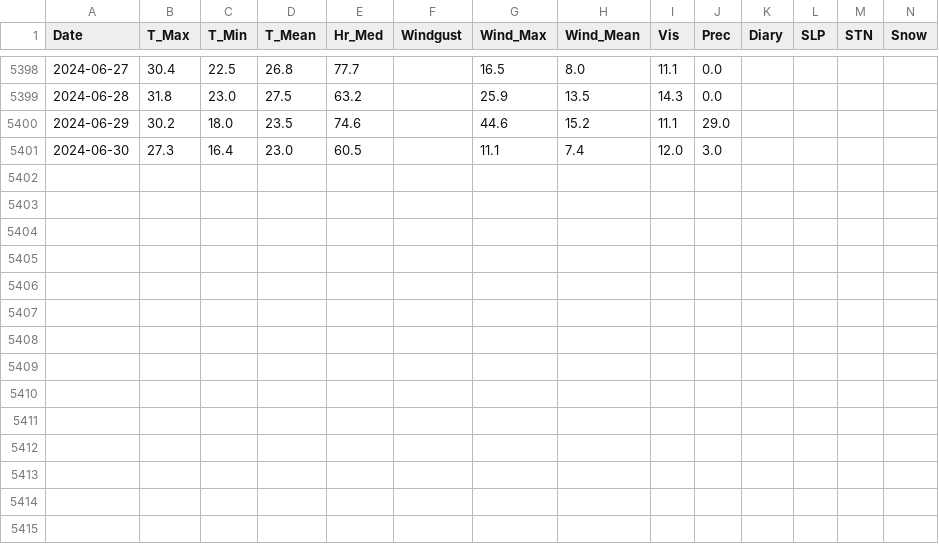
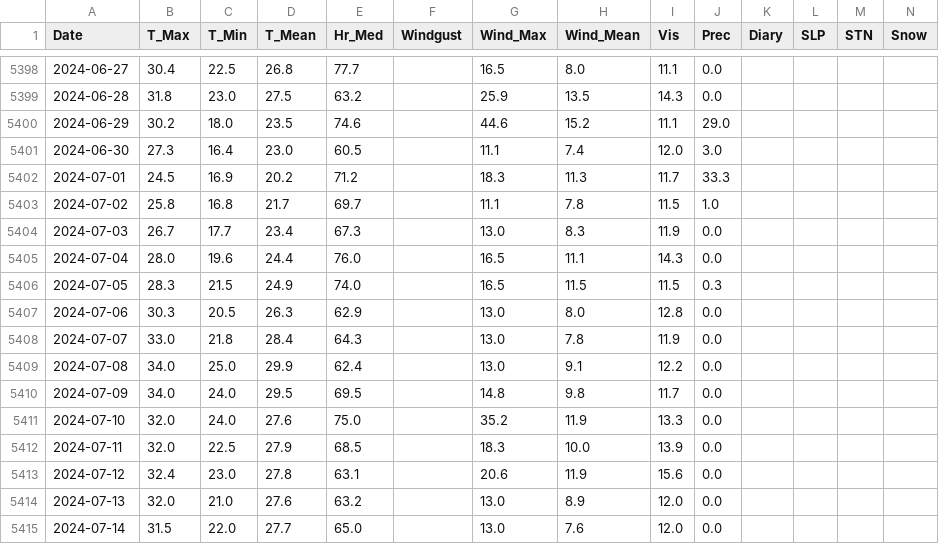
Before and after one commit to rcsmit/streamlit_scripts, a CSV file: input/weather_venezia.csv, drawn as a sheet; only a part is shown, gaps mark what is left out.

```diff
--- a/input/weather_venezia.csv
+++ b/input/weather_venezia.csv
@@ -5401 +5401,15 @@ Date,T_Max,T_Min,T_Mean,Hr_Med,Windgust,Wind_Max,Wind_Mean,Vis,Prec,Diary,SLP,ST
 2024-06-30,27.3,16.4,23.0,60.5,,11.1,7.4,12.0,3.0,,,,
+2024-07-01,24.5,16.9,20.2,71.2,,18.3,11.3,11.7,33.3,,,,
+2024-07-02,25.8,16.8,21.7,69.7,,11.1,7.8,11.5,1.0,,,,
+2024-07-03,26.7,17.7,23.4,67.3,,13.0,8.3,11.9,0.0,,,,
+2024-07-04,28.0,19.6,24.4,76.0,,16.5,11.1,14.3,0.0,,,,
+2024-07-05,28.3,21.5,24.9,74.0,,16.5,11.5,11.5,0.3,,,,
+2024-07-06,30.3,20.5,26.3,62.9,,13.0,8.0,12.8,0.0,,,,
+2024-07-07,33.0,21.8,28.4,64.3,,13.0,7.8,11.9,0.0,,,,
+2024-07-08,34.0,25.0,29.9,62.4,,13.0,9.1,12.2,0.0,,,,
+2024-07-09,34.0,24.0,29.5,69.5,,14.8,9.8,11.7,0.0,,,,
+2024-07-10,32.0,24.0,27.6,75.0,,35.2,11.9,13.3,0.0,,,,
+2024-07-11,32.0,22.5,27.9,68.5,,18.3,10.0,13.9,0.0,,,,
+2024-07-12,32.4,23.0,27.8,63.1,,20.6,11.9,15.6,0.0,,,,
+2024-07-13,32.0,21.0,27.6,63.2,,13.0,8.9,12.0,0.0,,,,
+2024-07-14,31.5,22.0,27.7,65.0,,13.0,7.6,12.0,0.0,,,,
```
Also changed, not shown: input/weather_ko_samui.csv, 4 other files.
